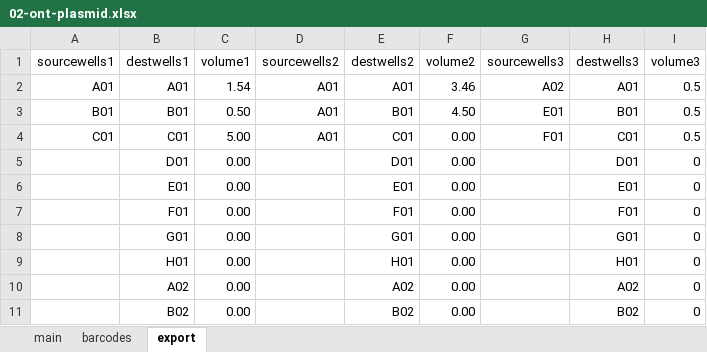
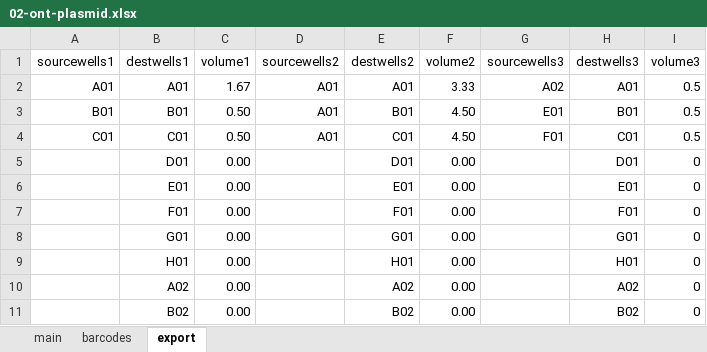
Before and after one commit to angelovangel/opentrons, an Excel workbook: templates/02-ont-plasmid.xlsx, sheet export, drawn as a sheet; only a part is shown; values as stored, in another font and other column widths than the file's, no borders; the diff names each change by its address in the sheet, - before the commit and + after, or states it on an @@ line.

```diff
--- a/templates/02-ont-plasmid.xlsx (sheet export)
+++ b/templates/02-ont-plasmid.xlsx (sheet export)
-C2 (volume1): 1.54
+C2 (volume1): 1.67
-F2 (volume2): 3.46
+F2 (volume2): 3.33
-C4 (volume1): 5.00
+C4 (volume1): 0.50
-F4 (volume2): 0.00
+F4 (volume2): 4.50
```
Also changed, not shown: sheet main, templates/02-ont-gDNA.xlsx.
